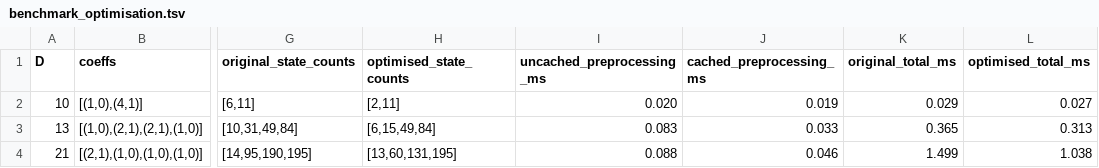
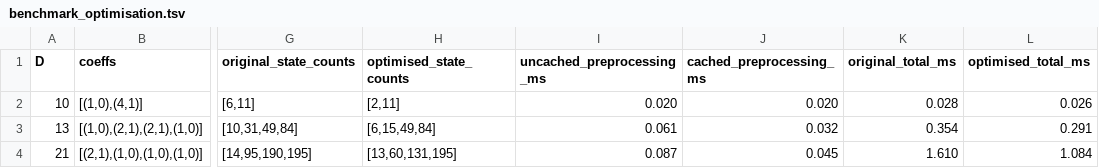
Before and after one commit to tomaszkania/quadratic_diagonal, a TSV file: data/benchmark_optimisation.tsv, drawn as a sheet; only a part is shown, gaps mark what is left out; the diff names each change by its address in the sheet, - before the commit and + after, or states it on an @@ line.

```diff
--- a/data/benchmark_optimisation.tsv
+++ b/data/benchmark_optimisation.tsv
-J2 (cached_preprocessing_ms): 0.019
+J2 (cached_preprocessing_ms): 0.020
-K2 (original_total_ms): 0.029
+K2 (original_total_ms): 0.028
-L2 (optimised_total_ms): 0.027
+L2 (optimised_total_ms): 0.026
-I3 (uncached_preprocessing_ms): 0.083
+I3 (uncached_preprocessing_ms): 0.061
-J3 (cached_preprocessing_ms): 0.033
+J3 (cached_preprocessing_ms): 0.032
-K3 (original_total_ms): 0.365
+K3 (original_total_ms): 0.354
-L3 (optimised_total_ms): 0.313
+L3 (optimised_total_ms): 0.291
-I4 (uncached_preprocessing_ms): 0.088
+I4 (uncached_preprocessing_ms): 0.087
-J4 (cached_preprocessing_ms): 0.046
+J4 (cached_preprocessing_ms): 0.045
-K4 (original_total_ms): 1.499
+K4 (original_total_ms): 1.610
-L4 (optimised_total_ms): 1.038
+L4 (optimised_total_ms): 1.084
```
Also changed, not shown: data/benchmark_bounded.tsv, data/benchmark_enumeration.tsv, 39 other files.
